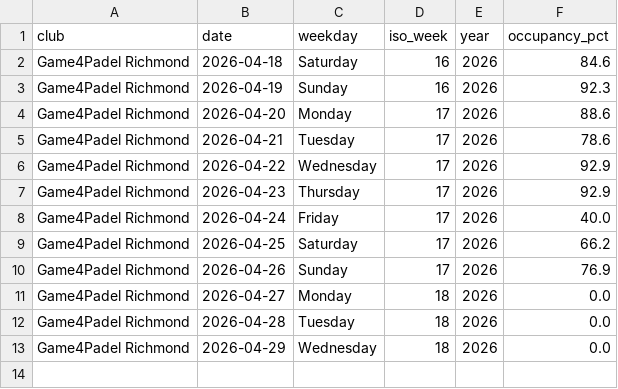
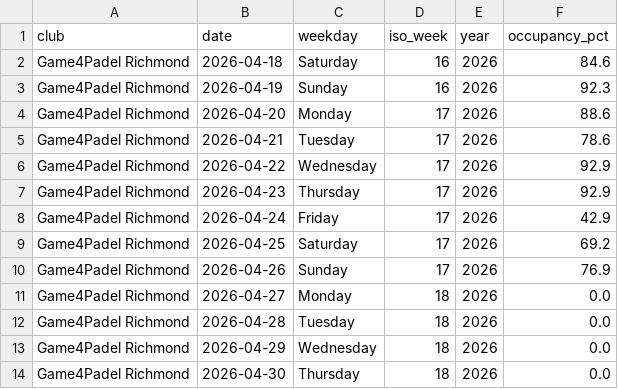
Before and after one commit to sarthakrungta/padel-tracker, a CSV file: analysis/summary_by_day.csv, drawn as a sheet.

```diff
--- a/analysis/summary_by_day.csv
+++ b/analysis/summary_by_day.csv
@@ -7,4 +7,4 @@ Game4Padel Richmond,2026-04-22,Wednesday,17,2026,92.9
 Game4Padel Richmond,2026-04-23,Thursday,17,2026,92.9
-Game4Padel Richmond,2026-04-24,Friday,17,2026,40.0
-Game4Padel Richmond,2026-04-25,Saturday,17,2026,66.2
+Game4Padel Richmond,2026-04-24,Friday,17,2026,42.9
+Game4Padel Richmond,2026-04-25,Saturday,17,2026,69.2
 Game4Padel Richmond,2026-04-26,Sunday,17,2026,76.9
@@ -13 +13,2 @@ Game4Padel Richmond,2026-04-28,Tuesday,18,2026,0.0
 Game4Padel Richmond,2026-04-29,Wednesday,18,2026,0.0
+Game4Padel Richmond,2026-04-30,Thursday,18,2026,0.0
```
Also changed, not shown: analysis/summary_by_hour.csv, analysis/summary_by_weekday.csv, 4 other files.
